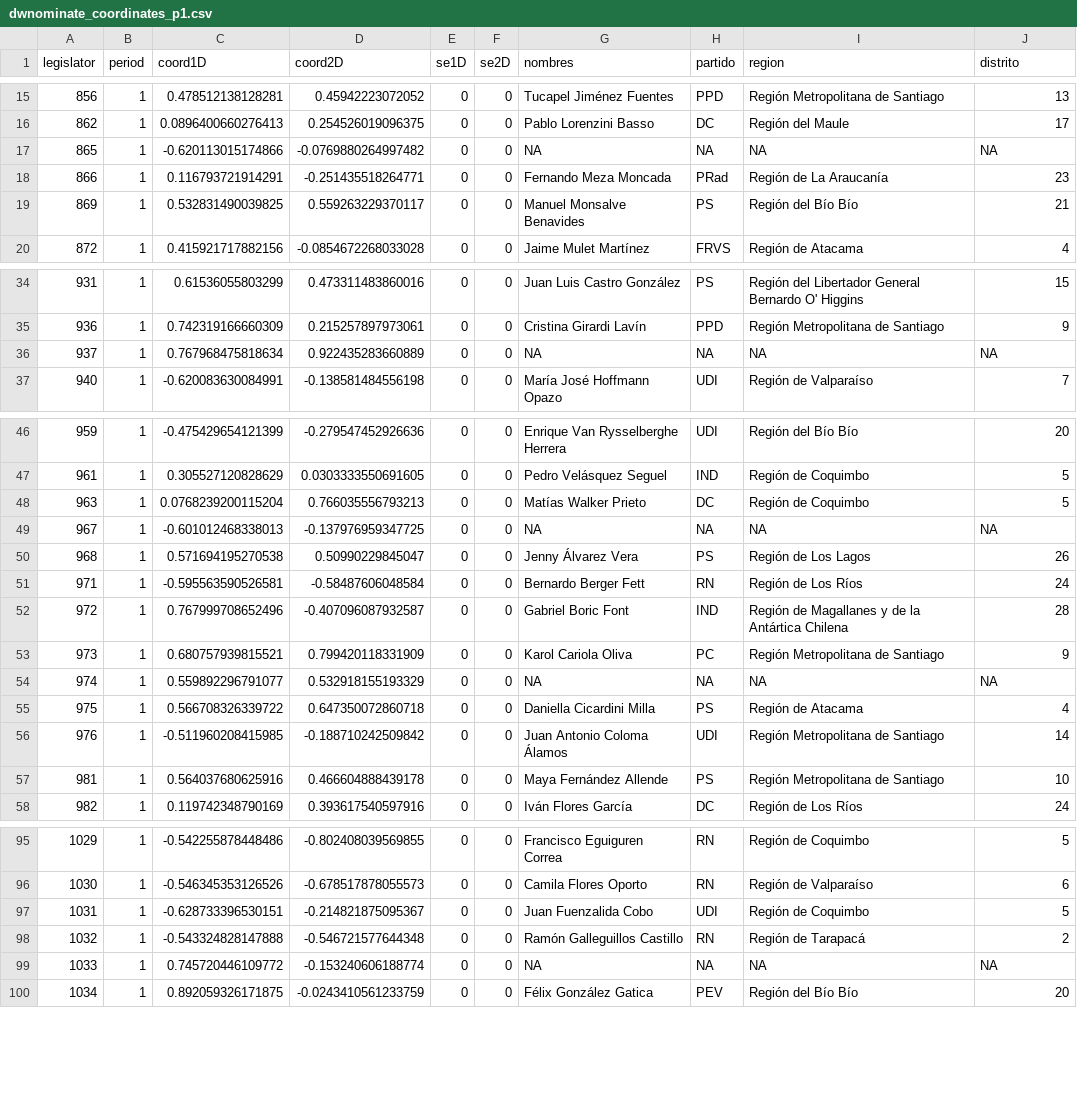
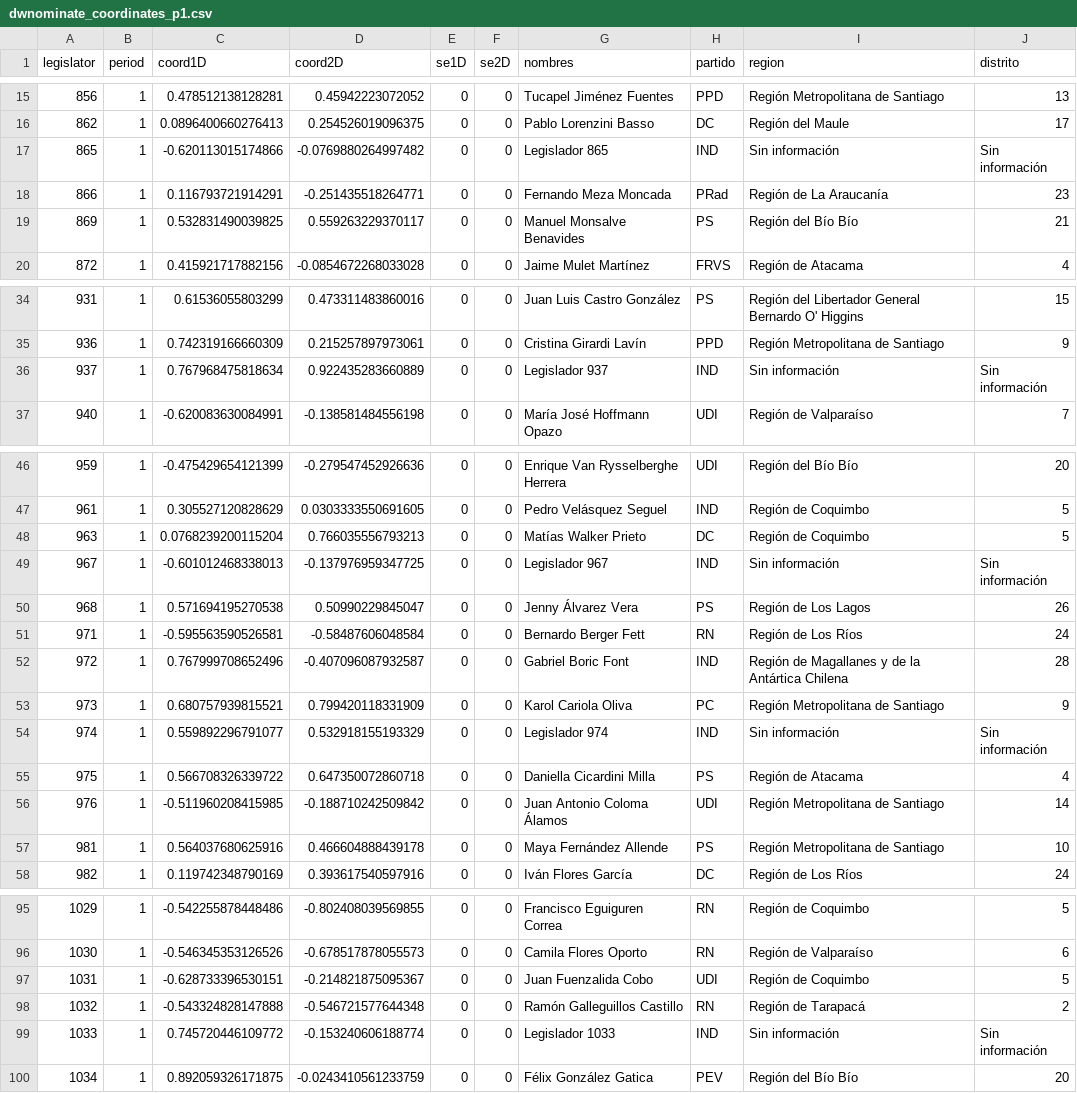
Before and after one commit to pabloantivil/wnominate_tests, a CSV file: data/dwnominate/output/dwnominate_coordinates_p1.csv, drawn as a sheet; only a part is shown, gaps mark what is left out; the diff names each change by its address in the sheet, - before the commit and + after, or states it on an @@ line.

```diff
--- a/data/dwnominate/output/dwnominate_coordinates_p1.csv
+++ b/data/dwnominate/output/dwnominate_coordinates_p1.csv
-G17 (nombres): NA
+G17 (nombres): Legislador 865
-H17 (partido): NA
+H17 (partido): IND
-I17 (region): NA
+I17 (region): Sin información
-J17 (distrito): NA
+J17 (distrito): Sin información
-G36 (nombres): NA
+G36 (nombres): Legislador 937
-H36 (partido): NA
+H36 (partido): IND
-I36 (region): NA
+I36 (region): Sin información
-J36 (distrito): NA
+J36 (distrito): Sin información
-G49 (nombres): NA
+G49 (nombres): Legislador 967
-H49 (partido): NA
+H49 (partido): IND
-I49 (region): NA
+I49 (region): Sin información
-J49 (distrito): NA
+J49 (distrito): Sin información
-G54 (nombres): NA
+G54 (nombres): Legislador 974
-H54 (partido): NA
+H54 (partido): IND
-I54 (region): NA
+I54 (region): Sin información
-J54 (distrito): NA
+J54 (distrito): Sin información
-G99 (nombres): NA
+G99 (nombres): Legislador 1033
-H99 (partido): NA
+H99 (partido): IND
-I99 (region): NA
+I99 (region): Sin información
-J99 (distrito): NA
+J99 (distrito): Sin información
```
Also changed, not shown: data/dwnominate/output/dwnominate_coordinates_all_periods.csv, data/dwnominate/output/dwnominate_coordinates_p2.csv, 18 other files.
